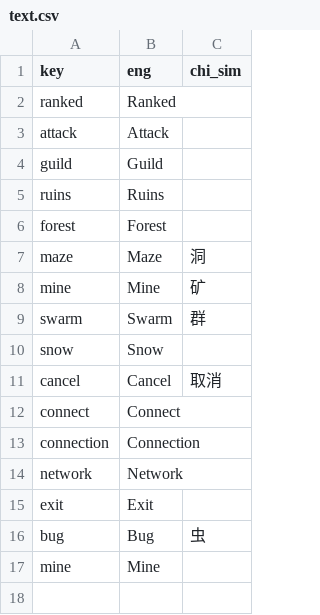
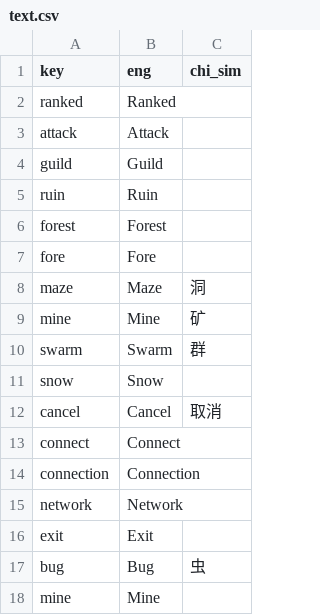
Before and after one commit to ipisboomz/bh-bot, a CSV file: text.csv, drawn as a sheet.

```diff
--- a/text.csv
+++ b/text.csv
@@ -4,4 +4,5 @@ attack,Attack
 guild,Guild
-ruins,Ruins
+ruin,Ruin
 forest,Forest
+fore,Fore
 maze,Maze,洞
```
Also changed, not shown: 2 other files.
